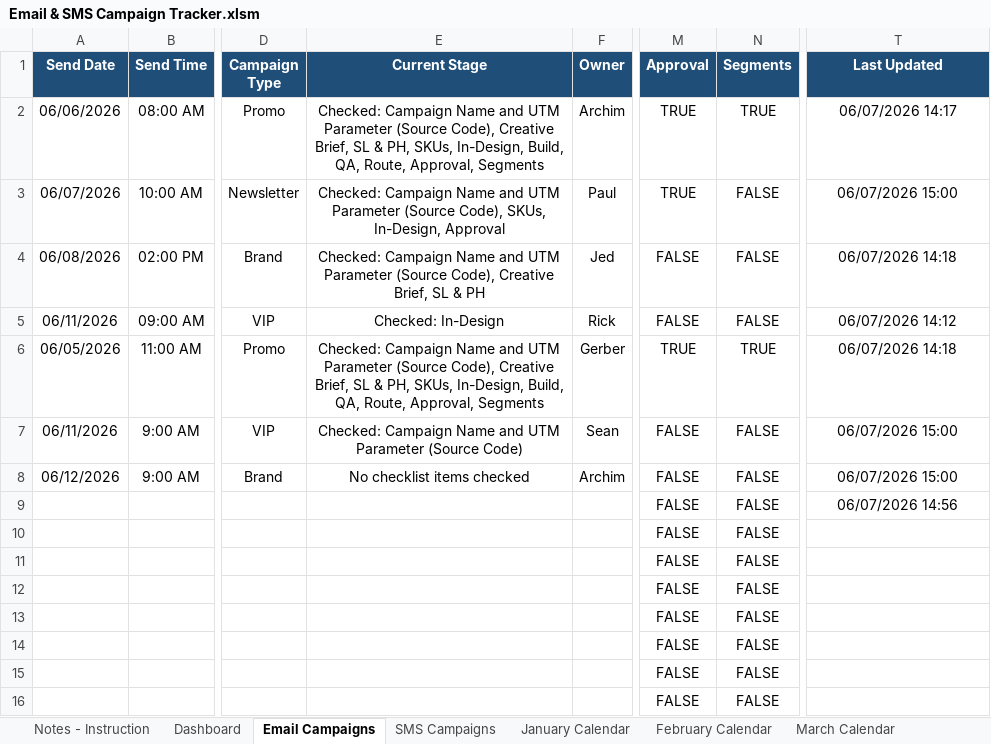
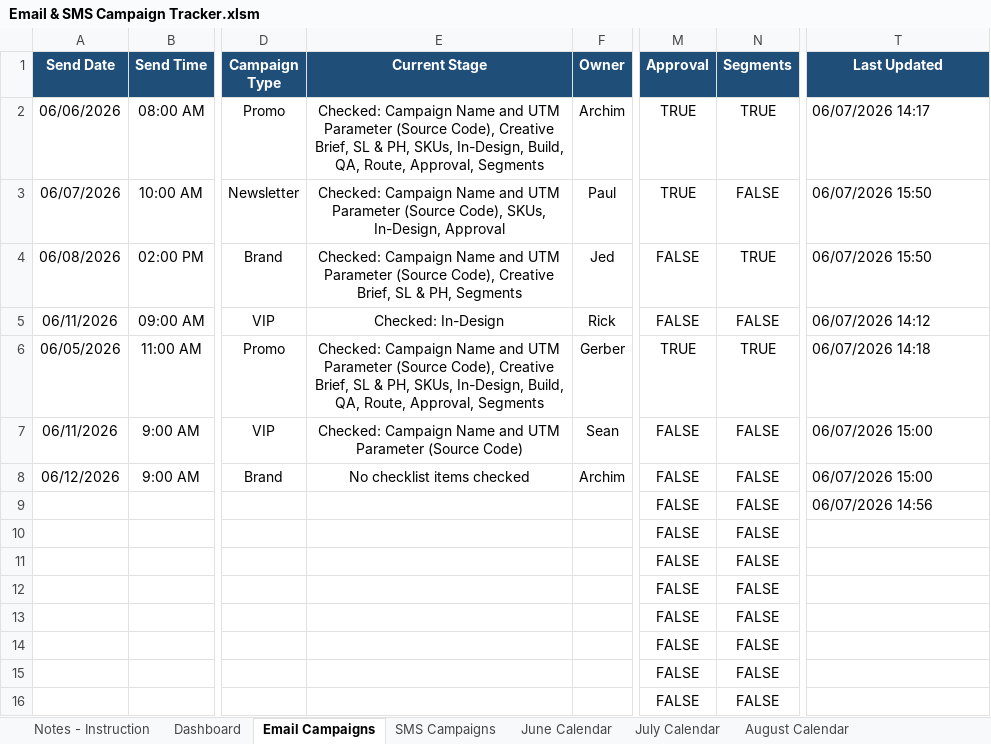
Before and after one commit to PaulAndre0809/System-Production-Adorama, an Excel workbook: Production Tracker/Email & SMS Campaign Tracker.xlsm, sheet Email Campaigns, drawn as a sheet; only a part is shown, gaps mark what is left out; values as stored, in another font and other column widths than the file's, no borders; conditional formats and table styles not drawn; the diff names each change by its address in the sheet, - before the commit and + after, or states it on an @@ line.

Commit message:
fix(Production Tracker): update Email & SMS Campaign Tracker macros and data

```diff
--- a/Production Tracker/Email & SMS Campaign Tracker.xlsm (sheet Email Campaigns)
+++ b/Production Tracker/Email & SMS Campaign Tracker.xlsm (sheet Email Campaigns)
@@ sheet tab hidden: January Calendar @@
@@ sheet tab hidden: February Calendar @@
@@ sheet tab hidden: March Calendar @@
-T2:T9 alignment: center
+T2:T9 alignment: left
-T3 (Last Updated): 06/07/2026 15:00
+T3 (Last Updated): 06/07/2026 15:50
-E4 (Current Stage): …SL & PH
+E4 (Current Stage): …SL & PH, Segments
-N4 (Segments): FALSE
+N4 (Segments): TRUE
-T4 (Last Updated): 06/07/2026 14:18
+T4 (Last Updated): 06/07/2026 15:50
```
Also changed, not shown: sheet Dashboard, sheet Notes - Instruction, sheet SMS Campaigns, other sheet tabs, formulas that keep their value, hidden cells, charts or pictures.
